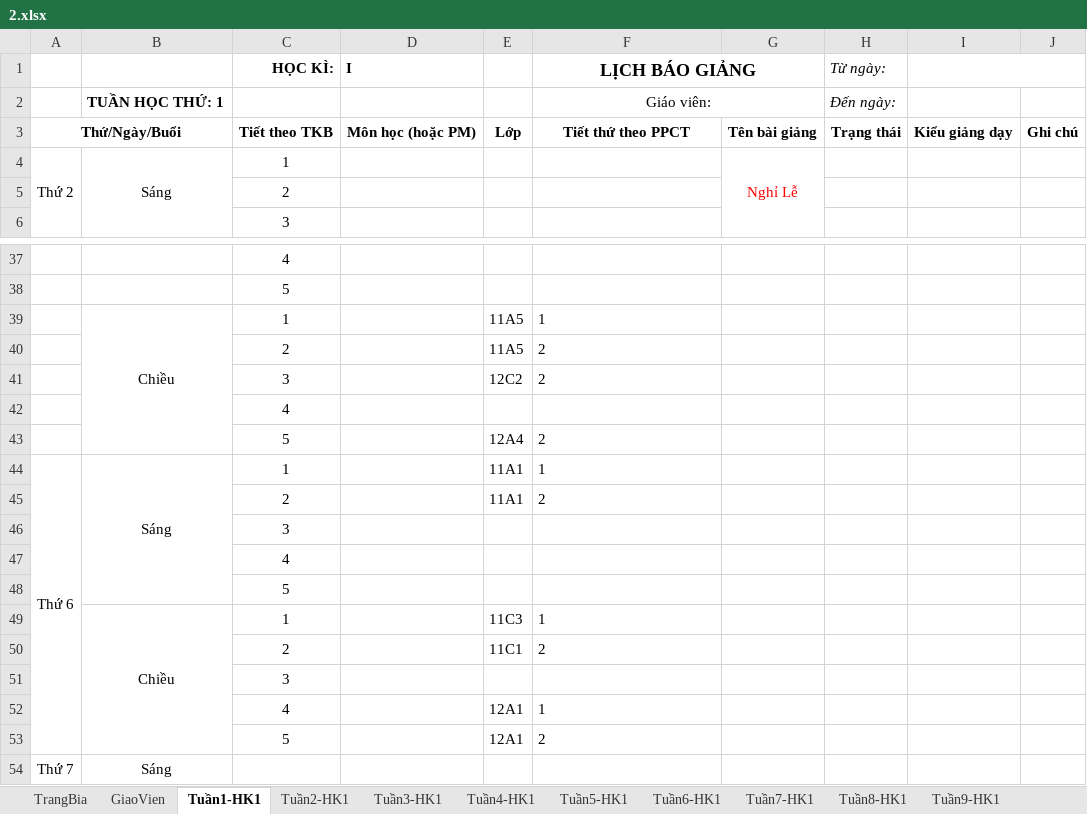
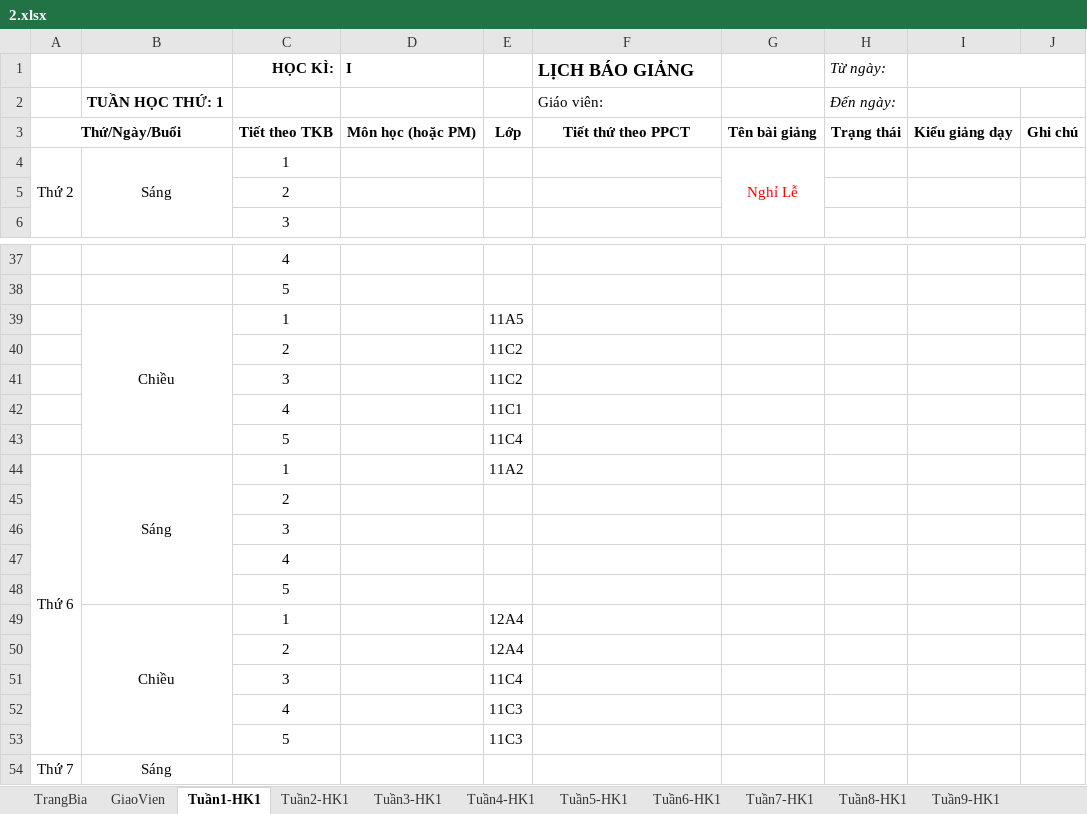
Before and after one commit to gtl-201/autoLichBaoGiang, an Excel workbook: Tin/2.xlsx, sheet Tuần1-HK1, drawn as a sheet; only a part is shown, gaps mark what is left out; values as stored, in another font and other column widths than the file's, no borders; removed rows and columns are numbered as before the commit, all else as after; the diff covers the shown part only; the diff names each change by its address in the sheet, - before the commit and + after, or states it on an @@ line.

```diff
--- a/Tin/2.xlsx (sheet Tuần1-HK1)
+++ b/Tin/2.xlsx (sheet Tuần1-HK1)
-F1:F2 alignment: center
+F1:F2 alignment: left
-F1:G1 merged
-F2:G2 merged
-F39 (LỊCH BÁO GIẢNG): 1
+F39 (LỊCH BÁO GIẢNG): (empty)
-row 40:  |  | 2 |  | 11A5 | 2
-row 41:  |  | 3 |  | 12C2 | 2
-row 42:  |  | 4
-row 43:  |  | 5 |  | 12A4 | 2
+row 40:  |  | 2 |  | 11C2
+row 41:  |  | 3 |  | 11C2
+row 42:  |  | 4 |  | 11C1
+row 43:  |  | 5 |  | 11C4
-E44: 11A1
+E44: 11A2
-F44 (LỊCH BÁO GIẢNG): 1
+F44 (LỊCH BÁO GIẢNG): (empty)
-row 45:  |  | 2 |  | 11A1 | 2
+row 45:  |  | 2
-E49: 11C3
+E49: 12A4
-F49 (LỊCH BÁO GIẢNG): 1
+F49 (LỊCH BÁO GIẢNG): (empty)
-row 50:  |  | 2 |  | 11C1 | 2
-row 51:  |  | 3
-row 52:  |  | 4 |  | 12A1 | 1
-row 53:  |  | 5 |  | 12A1 | 2
+row 50:  |  | 2 |  | 12A4
+row 51:  |  | 3 |  | 11C4
+row 52:  |  | 4 |  | 11C3
+row 53:  |  | 5 |  | 11C3
```
Also changed, not shown: 19 added rows, 5 removed rows and 7 edited cells elsewhere in this sheet, sheet Tuần2-HK1, sheet Tuần3-HK1, sheet Tuần4-HK1, sheet Tuần16-HK1, sheet Tuần18-HK1, sheet Tuần5-HK1, 11 more sheets, final.xlsx, 2 other files.
